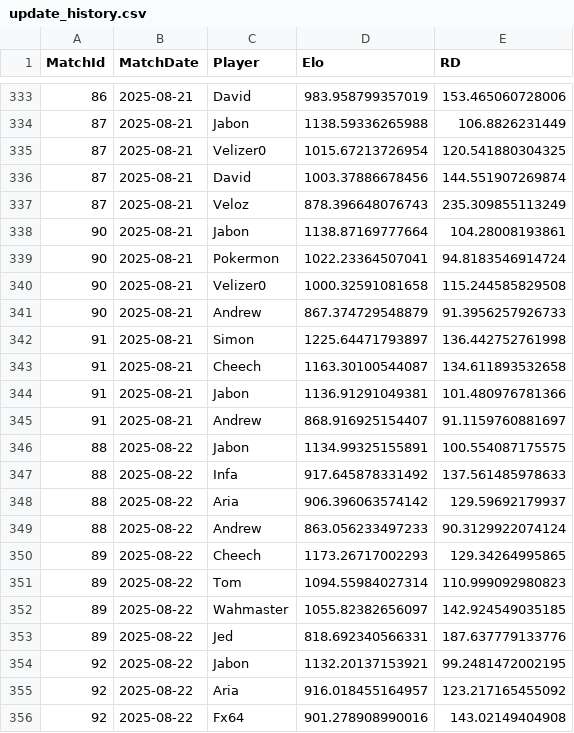
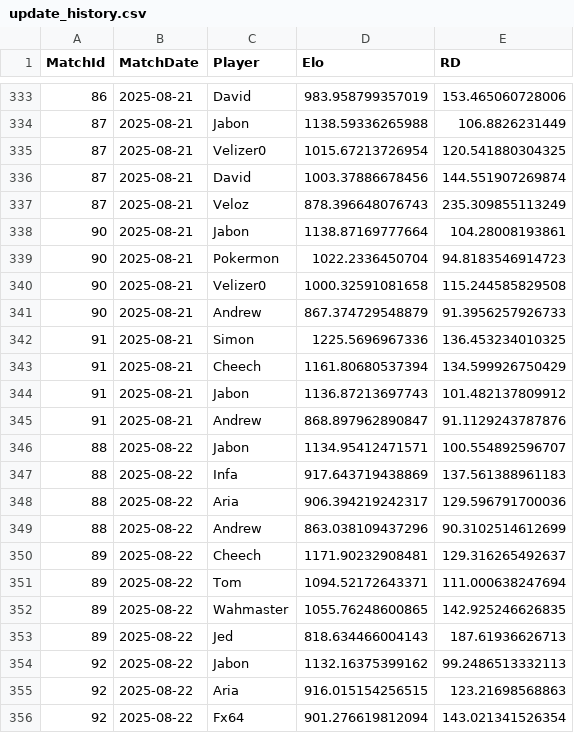
Before and after one commit to JedGrabman/MarioKart64VsRatings, a CSV file: update_history.csv, drawn as a sheet; only a part is shown, gaps mark what is left out; the diff covers the shown part only.

Commit message:
Reprocess match 65
Fix Cheech's total score for match 65 and reprocess

```diff
--- a/update_history.csv
+++ b/update_history.csv
@@ -338,19 +338,19 @@
 90,2025-08-21,"Jabon",1138.87169777664,104.28008193861
-90,2025-08-21,"Pokermon",1022.23364507041,94.8183546914724
+90,2025-08-21,"Pokermon",1022.2336450704,94.8183546914723
 90,2025-08-21,"Velizer0",1000.32591081658,115.244585829508
 90,2025-08-21,"Andrew",867.374729548879,91.3956257926733
-91,2025-08-21,"Simon",1225.64471793897,136.442752761998
-91,2025-08-21,"Cheech",1163.30100544087,134.611893532658
-91,2025-08-21,"Jabon",1136.91291049381,101.480976781366
-91,2025-08-21,"Andrew",868.916925154407,91.1159760881697
-88,2025-08-22,"Jabon",1134.99325155891,100.554087175575
-88,2025-08-22,"Infa",917.645878331492,137.561485978633
-88,2025-08-22,"Aria",906.396063574142,129.59692179937
-88,2025-08-22,"Andrew",863.056233497233,90.3129922074124
-89,2025-08-22,"Cheech",1173.26717002293,129.34264995865
-89,2025-08-22,"Tom",1094.55984027314,110.999092980823
-89,2025-08-22,"Wahmaster",1055.82382656097,142.924549035185
-89,2025-08-22,"Jed",818.692340566331,187.637779133776
-92,2025-08-22,"Jabon",1132.20137153921,99.2481472002195
-92,2025-08-22,"Aria",916.018455164957,123.217165455092
-92,2025-08-22,"Fx64",901.278908990016,143.02149404908
+91,2025-08-21,"Simon",1225.5696967336,136.453234010325
+91,2025-08-21,"Cheech",1161.80680537394,134.599926750429
+91,2025-08-21,"Jabon",1136.87213697743,101.482137809912
+91,2025-08-21,"Andrew",868.897962890847,91.1129243787876
+88,2025-08-22,"Jabon",1134.95412471571,100.554892596707
+88,2025-08-22,"Infa",917.643719438869,137.561388961183
+88,2025-08-22,"Aria",906.394219242317,129.596791700036
+88,2025-08-22,"Andrew",863.038109437296,90.3102514612699
+89,2025-08-22,"Cheech",1171.90232908481,129.316265492637
+89,2025-08-22,"Tom",1094.52172643371,111.000638247694
+89,2025-08-22,"Wahmaster",1055.76248600865,142.925246626835
+89,2025-08-22,"Jed",818.634466004143,187.61936626713
+92,2025-08-22,"Jabon",1132.16375399162,99.2486513332113
+92,2025-08-22,"Aria",916.015154256515,123.21698568863
+92,2025-08-22,"Fx64",901.276619812094,143.021341526354
```
Also changed, not shown: 145 edited cells elsewhere in this file, player_results.csv.
